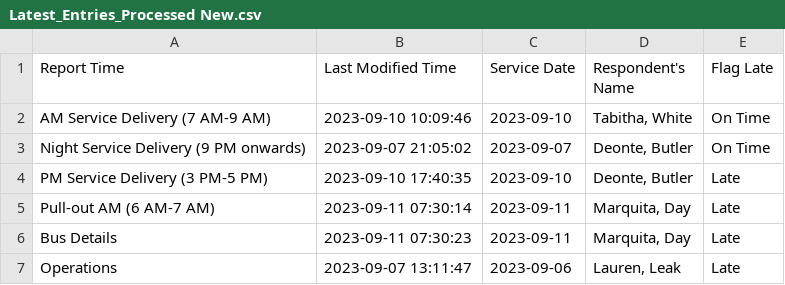
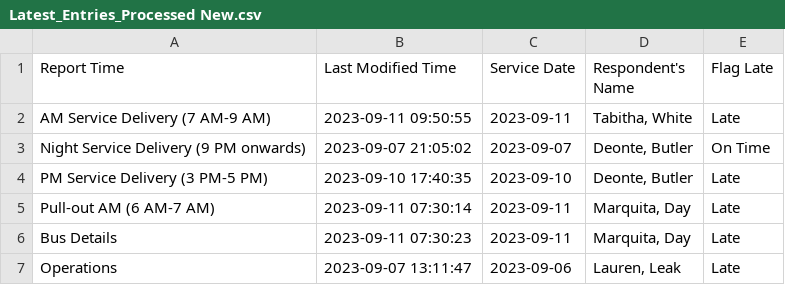
Before and after one commit to TerondaDavis/DC-Circulator-Operations, a CSV file: Data/Latest_Entries_Processed New.csv, drawn as a sheet.

```diff
--- a/Data/Latest_Entries_Processed New.csv
+++ b/Data/Latest_Entries_Processed New.csv
@@ -1,3 +1,3 @@
 Report Time,Last Modified Time,Service Date,Respondent's Name,Flag Late
-AM Service Delivery (7 AM-9 AM),2023-09-10 10:09:46,2023-09-10,"Tabitha, White",On Time
+AM Service Delivery (7 AM-9 AM),2023-09-11 09:50:55,2023-09-11,"Tabitha, White",Late
 Night Service Delivery (9 PM onwards),2023-09-07 21:05:02,2023-09-07,"Deonte, Butler",On Time
```
Also changed, not shown: Data/Low_Charge_Buses_Processed New.csv, Data/Personnel_Processed New.csv, 3 other files.
